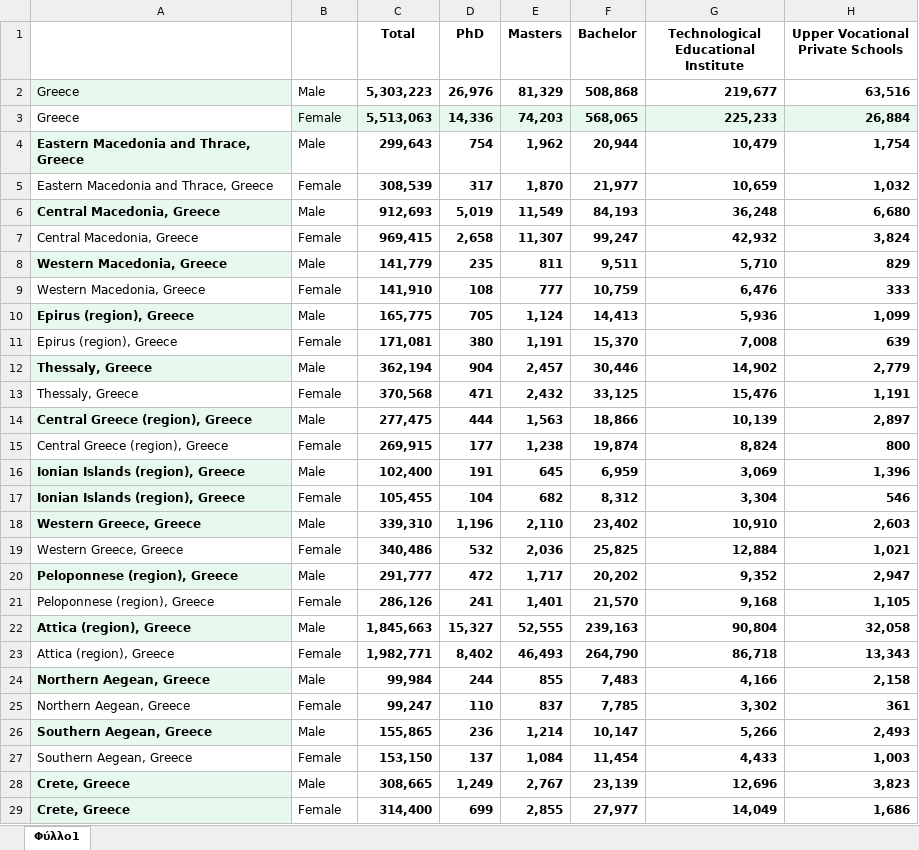
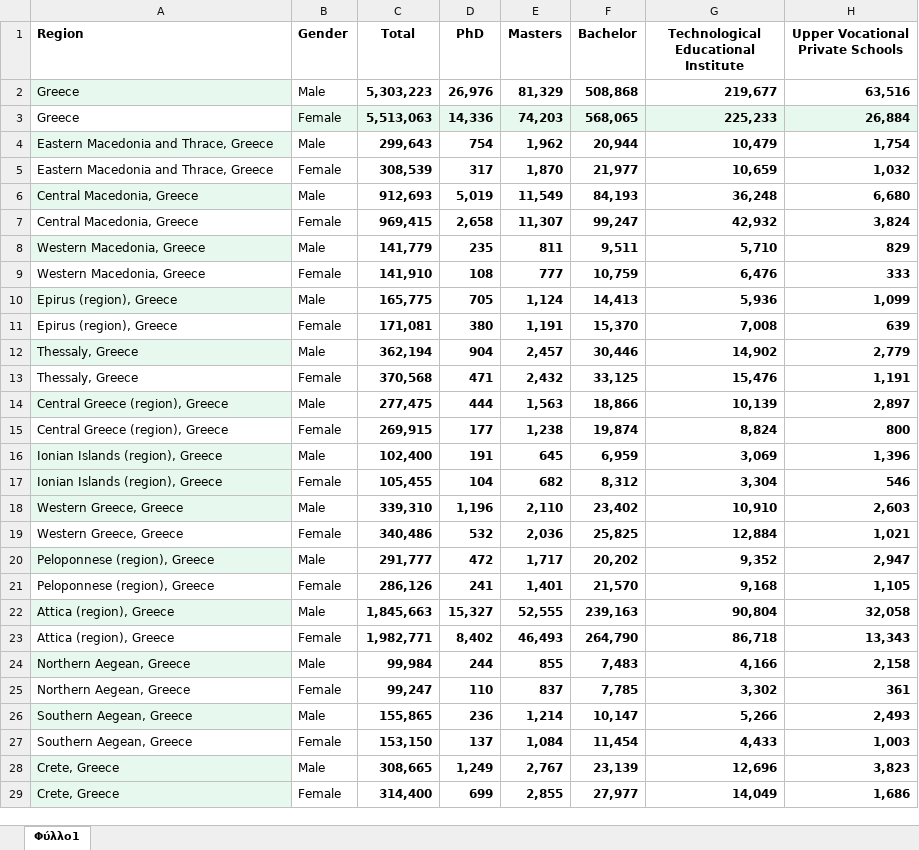
Before and after one commit to gioandreou/thesis-auth, an Excel workbook: excels/elstat/formated epipedo ekpaideusis.xlsx, sheet Φύλλο1, drawn as a sheet; only a part is shown; values as stored, in another font and other column widths than the file's, no borders; table styles not drawn; the diff names each change by its address in the sheet, - before the commit and + after, or states it on an @@ line.

```diff
--- a/excels/elstat/formated epipedo ekpaideusis.xlsx (sheet Φύλλο1)
+++ b/excels/elstat/formated epipedo ekpaideusis.xlsx (sheet Φύλλο1)
-A1: (empty)
+A1: Region
-B1: (empty)
+B1: Gender
-A4 bold: on
+A4 bold: off
-A6 bold: on
+A6 bold: off
-A8 bold: on
+A8 bold: off
-A10 bold: on
+A10 bold: off
-A12 bold: on
+A12 bold: off
-A14 bold: on
+A14 bold: off
-A16:A18 bold: on
+A16:A18 bold: off
-A20 bold: on
+A20 bold: off
-A22 bold: on
+A22 bold: off
-A24 bold: on
+A24 bold: off
-A26 bold: on
+A26 bold: off
-A28:A29 bold: on
+A28:A29 bold: off
```
Also changed, not shown: excels/elstat/formated katastasi asxolias regions_.xlsx, excels/elstat/formated oikogeneiaki katastasi.xlsx, 1 other file.
